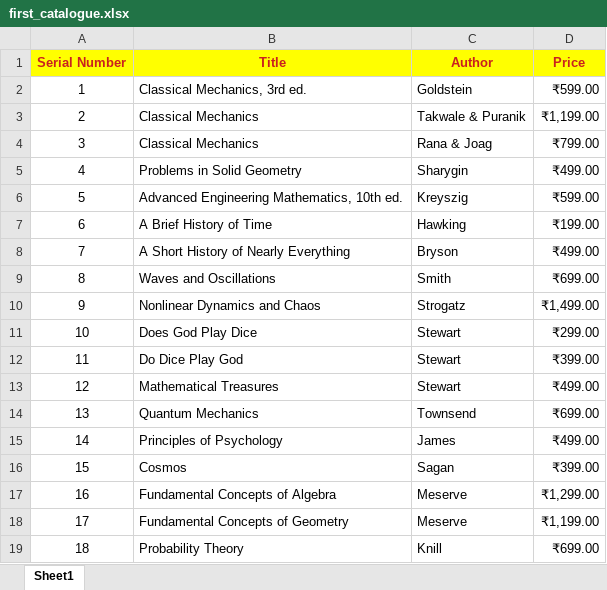
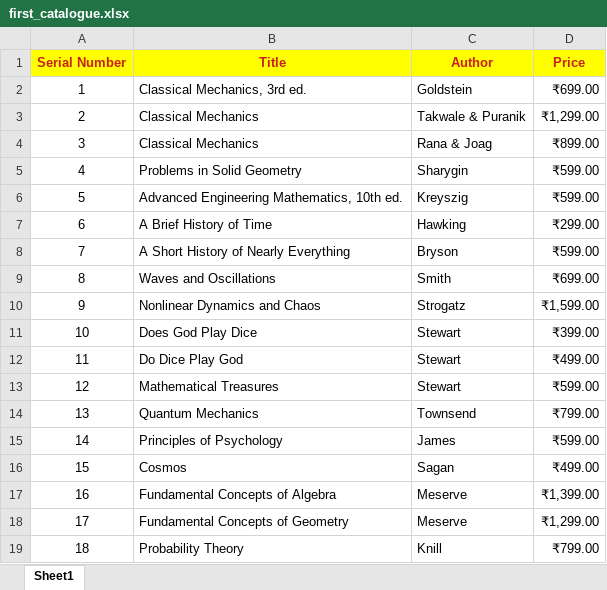
Before and after one commit to hbar105434/hbar105434.github.io, an Excel workbook: first_catalogue.xlsx, sheet Sheet1, drawn as a sheet; values as stored, in another font and other column widths than the file's, no borders; the diff names each change by its address in the sheet, - before the commit and + after, or states it on an @@ line.

Commit message:
Add files via upload

```diff
--- a/first_catalogue.xlsx (sheet Sheet1)
+++ b/first_catalogue.xlsx (sheet Sheet1)
-D2 (Price): ₹599.00
+D2 (Price): ₹699.00
-D3 (Price): ₹1,199.00
+D3 (Price): ₹1,299.00
-D4 (Price): ₹799.00
+D4 (Price): ₹899.00
-D5 (Price): ₹499.00
+D5 (Price): ₹599.00
-D7 (Price): ₹199.00
+D7 (Price): ₹299.00
-D8 (Price): ₹499.00
+D8 (Price): ₹599.00
-D10 (Price): ₹1,499.00
+D10 (Price): ₹1,599.00
-D11 (Price): ₹299.00
+D11 (Price): ₹399.00
-D12 (Price): ₹399.00
+D12 (Price): ₹499.00
-D13 (Price): ₹499.00
+D13 (Price): ₹599.00
-D14 (Price): ₹699.00
+D14 (Price): ₹799.00
-D15 (Price): ₹499.00
+D15 (Price): ₹599.00
-D16 (Price): ₹399.00
+D16 (Price): ₹499.00
-D17 (Price): ₹1,299.00
+D17 (Price): ₹1,399.00
-D18 (Price): ₹1,199.00
+D18 (Price): ₹1,299.00
-D19 (Price): ₹699.00
+D19 (Price): ₹799.00
```
